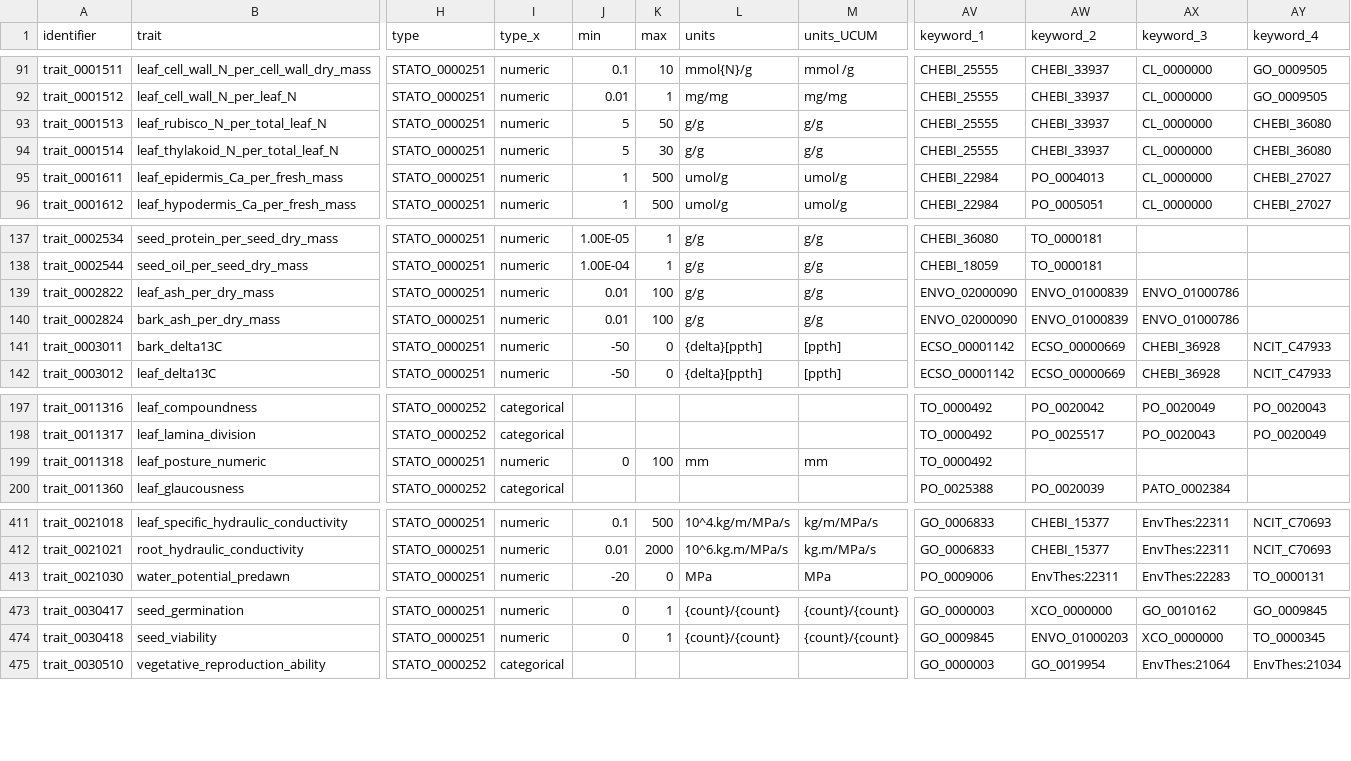
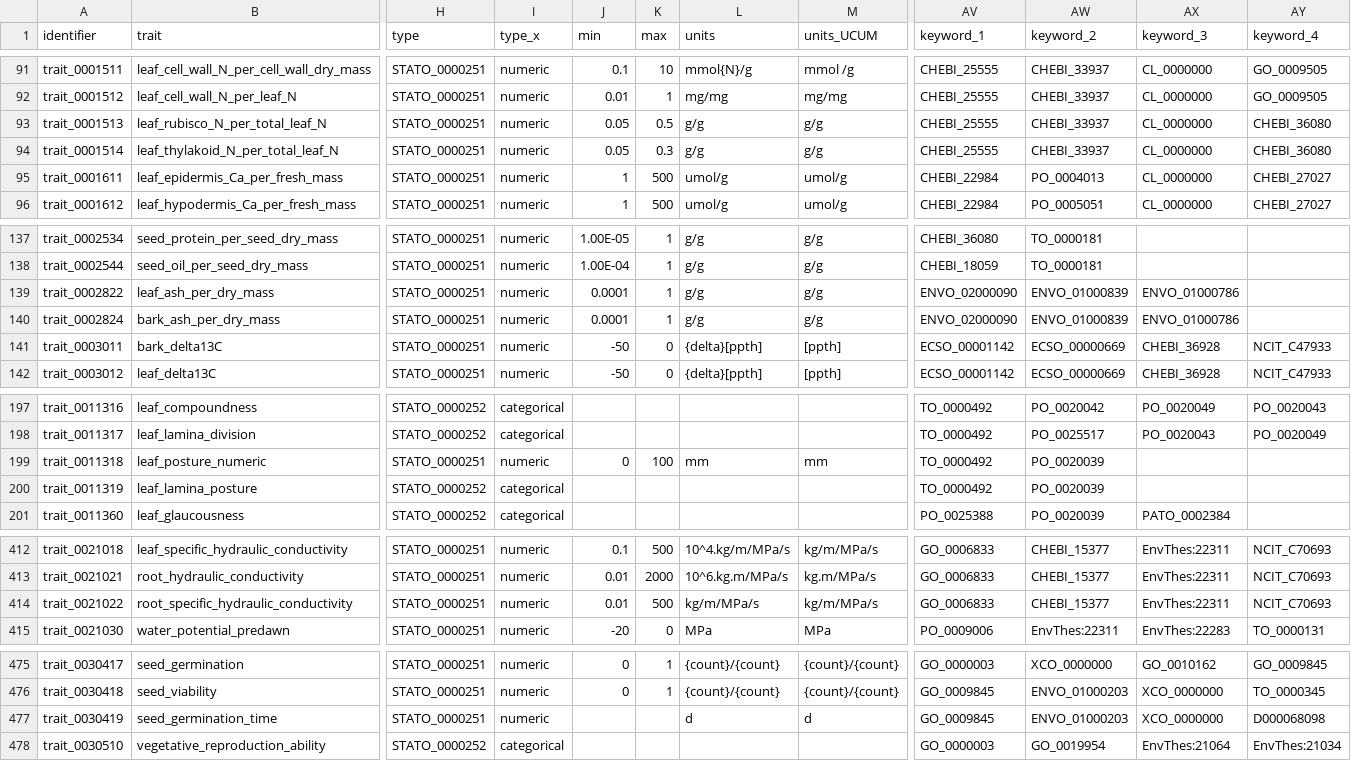
Before and after one commit to traitecoevo/APD, a CSV file: data/APD_traits.csv, drawn as a sheet; only a part is shown, gaps mark what is left out; rows hold the shown columns only; the diff covers the shown part only; the diff names each change by its address in the sheet, - before the commit and + after, or states it on an @@ line.

```diff
--- a/data/APD_traits.csv
+++ b/data/APD_traits.csv
-J93:J94 (min): 5
+J93:J94 (min): 0.05
-K93 (max): 50
+K93 (max): 0.5
-K94 (max): 30
+K94 (max): 0.3
-J139:J140 (min): 0.01
+J139:J140 (min): 0.0001
-K139:K140 (max): 100
+K139:K140 (max): 1
-AW199 (keyword_2): (empty)
+AW199 (keyword_2): PO_0020039
+row 200: trait_0011319 | leaf_lamina_posture | STATO_0000252 | categorical |  |  |  |  | TO_0000492 | PO_0020039
+row 414: trait_0021022 | root_specific_hydraulic_conductivity | STATO_0000251 | numeric | 0.01 | 500 | kg/m/MPa/s | kg/m/MPa/s | GO_0006833 | CHEBI_15377 | EnvThes:22311 | NCIT_C70693
+row 477: trait_0030419 | seed_germination_time | STATO_0000251 | numeric |  |  | d | d | GO_0009845 | ENVO_01000203 | XCO_0000000 | D000068098
```
Also changed, not shown: 10 edited cells elsewhere in this file, 2 other files.
